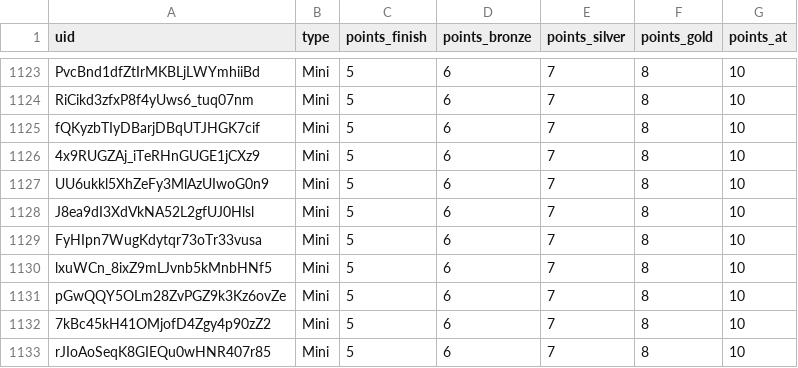
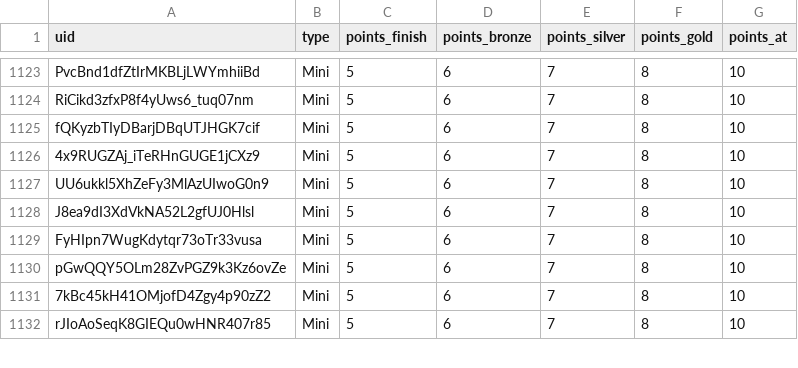
Before and after one commit to spl1nes/tmrank, a CSV file: maps.csv, drawn as a sheet; only a part is shown, gaps mark what is left out.

Commit message:
Update maps.csv

```diff
--- a/maps.csv
+++ b/maps.csv
@@ -1129,3 +1129,2 @@ J8ea9dI3XdVkNA52L2gfUJ0Hlsl,Mini,5,6,7,8,10
 FyHIpn7WugKdytqr73oTr33vusa,Mini,5,6,7,8,10
-lxuWCn_8ixZ9mLJvnb5kMnbHNf5,Mini,5,6,7,8,10
 pGwQQY5OLm28ZvPGZ9k3Kz6ovZe,Mini,5,6,7,8,10
```
